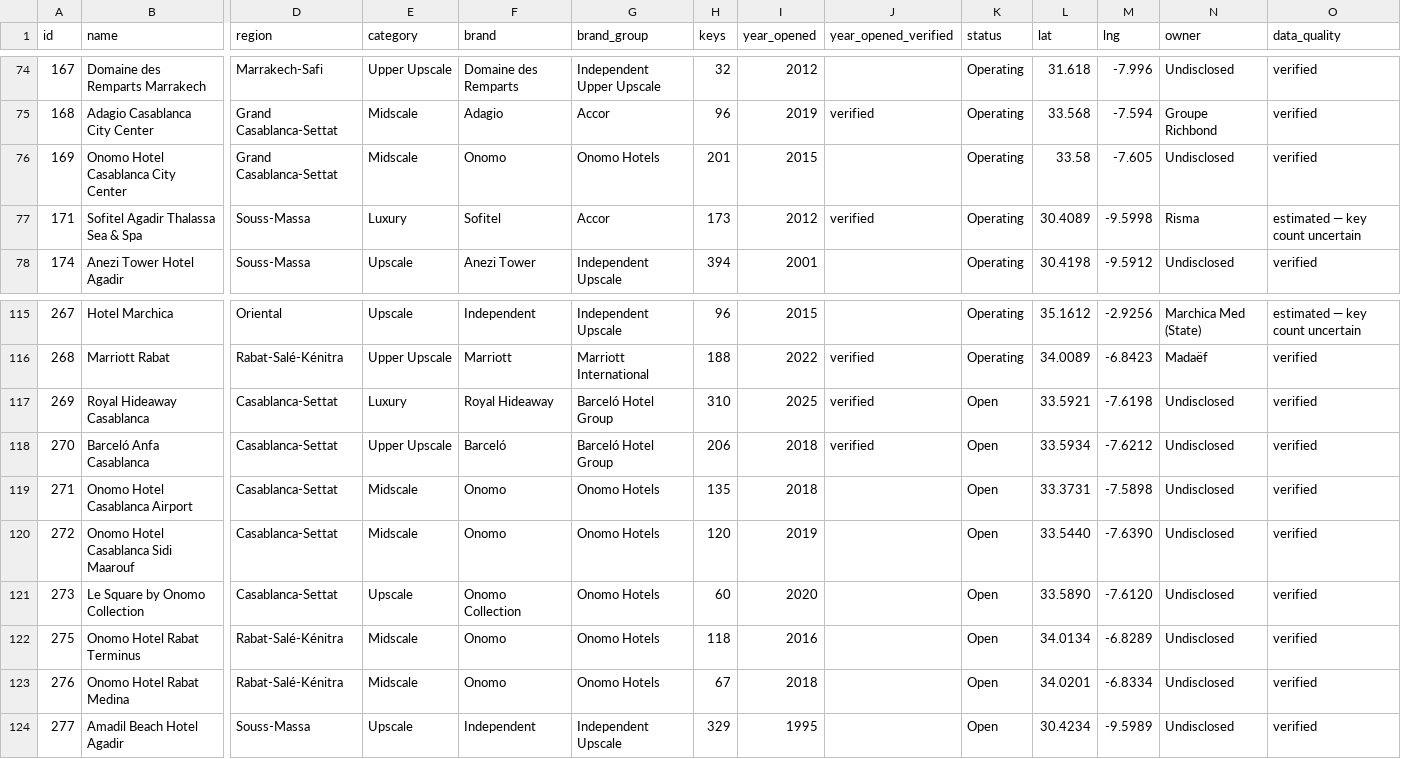
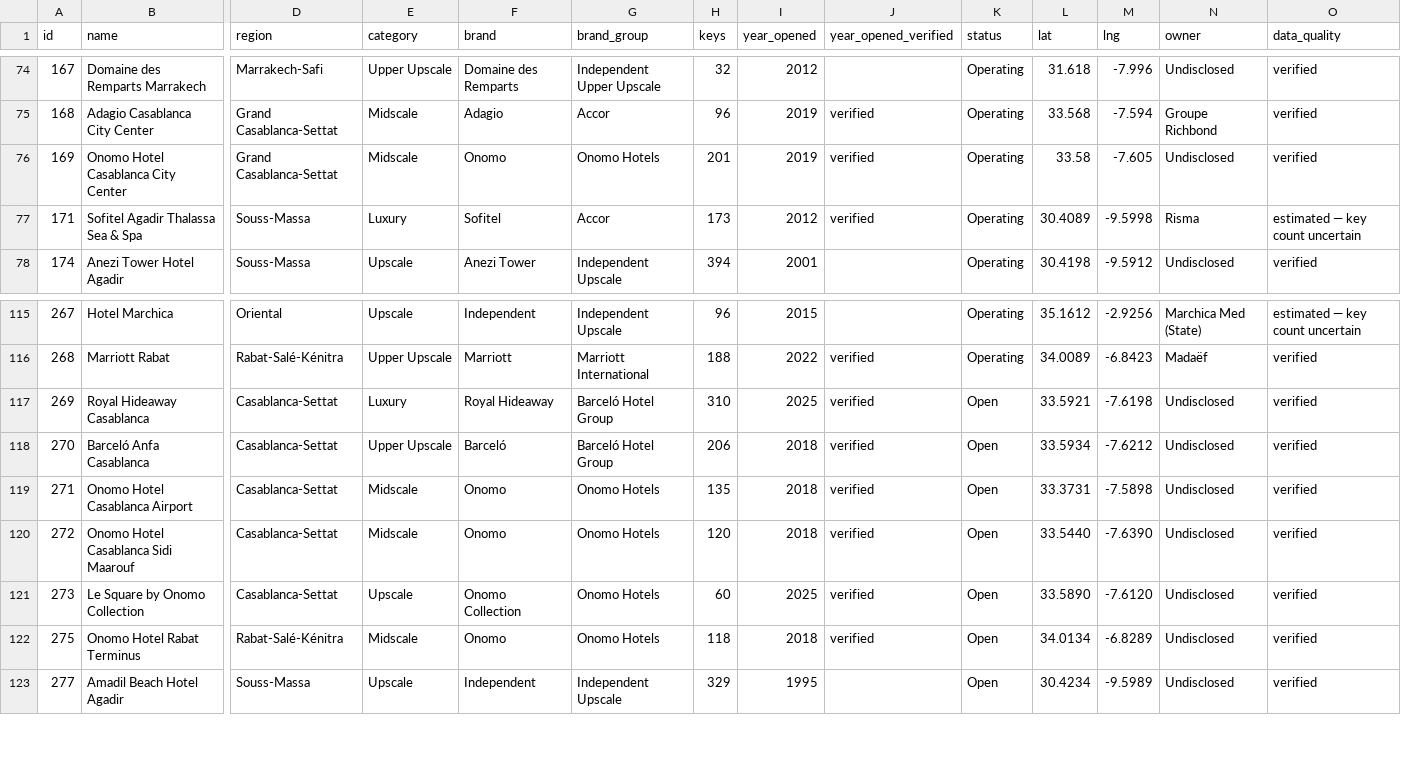
Before and after one commit to oaddahre/hospitalityiq, a CSV file: hotels.csv, drawn as a sheet; only a part is shown, gaps mark what is left out; rows hold the shown columns only; the diff names each change by its address in the sheet, - before the commit and + after, or states it on an @@ line.

```diff
--- a/hotels.csv
+++ b/hotels.csv
-I76 (year_opened): 2015
+I76 (year_opened): 2019
-J76 (year_opened_verified): (empty)
+J76 (year_opened_verified): verified
-J119:J122 (year_opened_verified): (empty)
+J119:J122 (year_opened_verified): verified
-I120 (year_opened): 2019
+I120 (year_opened): 2018
-I121 (year_opened): 2020
+I121 (year_opened): 2025
-I122 (year_opened): 2016
+I122 (year_opened): 2018
-row 123: 276 | Onomo Hotel Rabat Medina | Rabat-Salé-Kénitra | Midscale | Onomo | Onomo Hotels | 67 | 2018 |  | Open | 34.0201 | -6.8334 | Undisclosed | verified
```
Also changed, not shown: performance.csv.
